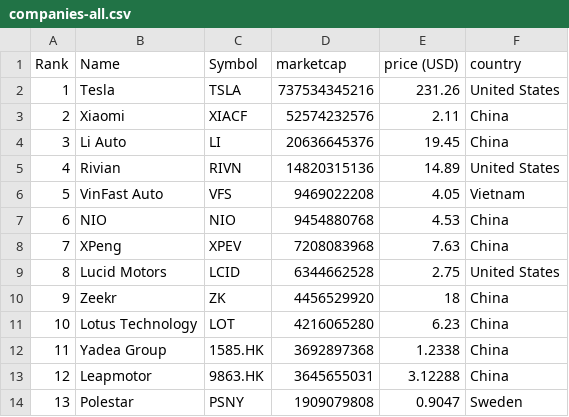
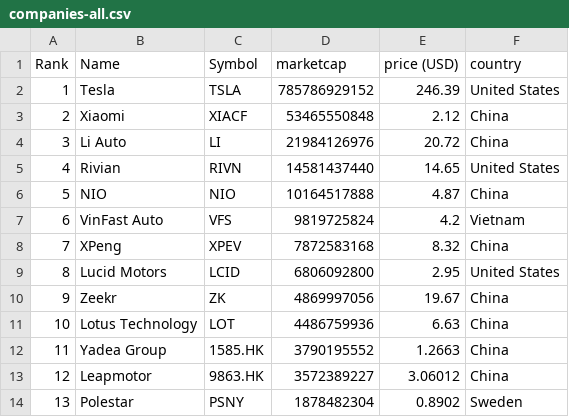
Before and after one commit to sosalemorvan/merida-june-6-2024_artfisica, a CSV file: companies-all.csv, drawn as a sheet; only a part is shown; the diff covers the shown part only.

```diff
--- a/companies-all.csv
+++ b/companies-all.csv
@@ -1,14 +1,14 @@
 "Rank","Name","Symbol","marketcap","price (USD)","country"
-"1","Tesla","TSLA","737534345216","231.26","United States"
-"2","Xiaomi","XIACF","52574232576","2.11","China"
-"3","Li Auto","LI","20636645376","19.45","China"
-"4","Rivian","RIVN","14820315136","14.89","United States"
-"5","VinFast Auto","VFS","9469022208","4.05","Vietnam"
-"6","NIO","NIO","9454880768","4.53","China"
-"7","XPeng","XPEV","7208083968","7.63","China"
-"8","Lucid Motors","LCID","6344662528","2.75","United States"
-"9","Zeekr","ZK","4456529920","18","China"
-"10","Lotus Technology","LOT","4216065280","6.23","China"
-"11","Yadea Group","1585.HK","3692897368","1.2338","China"
-"12","Leapmotor","9863.HK","3645655031","3.12288","China"
-"13","Polestar","PSNY","1909079808","0.9047","Sweden"
+"1","Tesla","TSLA","785786929152","246.39","United States"
+"2","Xiaomi","XIACF","53465550848","2.12","China"
+"3","Li Auto","LI","21984126976","20.72","China"
+"4","Rivian","RIVN","14581437440","14.65","United States"
+"5","NIO","NIO","10164517888","4.87","China"
+"6","VinFast Auto","VFS","9819725824","4.2","Vietnam"
+"7","XPeng","XPEV","7872583168","8.32","China"
+"8","Lucid Motors","LCID","6806092800","2.95","United States"
+"9","Zeekr","ZK","4869997056","19.67","China"
+"10","Lotus Technology","LOT","4486759936","6.63","China"
+"11","Yadea Group","1585.HK","3790195552","1.2663","China"
+"12","Leapmotor","9863.HK","3572389227","3.06012","China"
+"13","Polestar","PSNY","1878482304","0.8902","Sweden"
```
Also changed, not shown: 42 edited cells elsewhere in this file, companies-china.csv.
